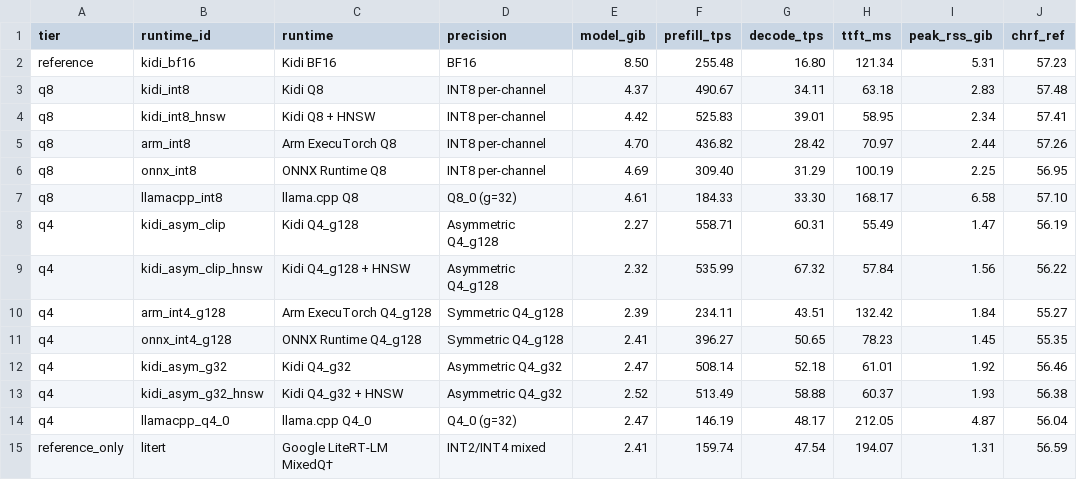
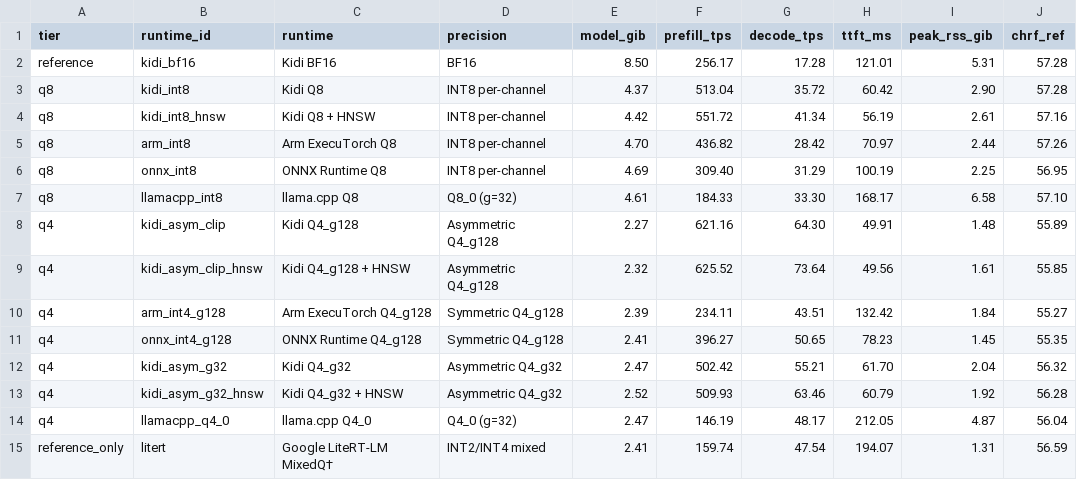
Before and after one commit to thammegowda/kidi, a TSV file: benchmarks/gemma4/arm/results.tsv, drawn as a sheet.

```diff
--- a/benchmarks/gemma4/arm/results.tsv
+++ b/benchmarks/gemma4/arm/results.tsv
@@ -1,5 +1,5 @@
 tier	runtime_id	runtime	precision	model_gib	prefill_tps	decode_tps	ttft_ms	peak_rss_gib	chrf_ref
-reference	kidi_bf16	Kidi BF16	BF16	8.50	255.48	16.80	121.34	5.31	57.23
-q8	kidi_int8	Kidi Q8	INT8 per-channel	4.37	490.67	34.11	63.18	2.83	57.48
-q8	kidi_int8_hnsw	Kidi Q8 + HNSW	INT8 per-channel	4.42	525.83	39.01	58.95	2.34	57.41
+reference	kidi_bf16	Kidi BF16	BF16	8.50	256.17	17.28	121.01	5.31	57.28
+q8	kidi_int8	Kidi Q8	INT8 per-channel	4.37	513.04	35.72	60.42	2.90	57.28
+q8	kidi_int8_hnsw	Kidi Q8 + HNSW	INT8 per-channel	4.42	551.72	41.34	56.19	2.61	57.16
 q8	arm_int8	Arm ExecuTorch Q8	INT8 per-channel	4.70	436.82	28.42	70.97	2.44	57.26
@@ -7,8 +7,8 @@ q8	onnx_int8	ONNX Runtime Q8	INT8 per-channel	4.69	309.40	31.29	100.19	2.25	56.9
 q8	llamacpp_int8	llama.cpp Q8	Q8_0 (g=32)	4.61	184.33	33.30	168.17	6.58	57.10
-q4	kidi_asym_clip	Kidi Q4_g128	Asymmetric Q4_g128	2.27	558.71	60.31	55.49	1.47	56.19
-q4	kidi_asym_clip_hnsw	Kidi Q4_g128 + HNSW	Asymmetric Q4_g128	2.32	535.99	67.32	57.84	1.56	56.22
+q4	kidi_asym_clip	Kidi Q4_g128	Asymmetric Q4_g128	2.27	621.16	64.30	49.91	1.48	55.89
+q4	kidi_asym_clip_hnsw	Kidi Q4_g128 + HNSW	Asymmetric Q4_g128	2.32	625.52	73.64	49.56	1.61	55.85
 q4	arm_int4_g128	Arm ExecuTorch Q4_g128	Symmetric Q4_g128	2.39	234.11	43.51	132.42	1.84	55.27
 q4	onnx_int4_g128	ONNX Runtime Q4_g128	Symmetric Q4_g128	2.41	396.27	50.65	78.23	1.45	55.35
-q4	kidi_asym_g32	Kidi Q4_g32	Asymmetric Q4_g32	2.47	508.14	52.18	61.01	1.92	56.46
-q4	kidi_asym_g32_hnsw	Kidi Q4_g32 + HNSW	Asymmetric Q4_g32	2.52	513.49	58.88	60.37	1.93	56.38
+q4	kidi_asym_g32	Kidi Q4_g32	Asymmetric Q4_g32	2.47	502.42	55.21	61.70	2.04	56.32
+q4	kidi_asym_g32_hnsw	Kidi Q4_g32 + HNSW	Asymmetric Q4_g32	2.52	509.93	63.46	60.79	1.92	56.28
 q4	llamacpp_q4_0	llama.cpp Q4_0	Q4_0 (g=32)	2.47	146.19	48.17	212.05	4.87	56.04
```
Also changed, not shown: 19 other files.
